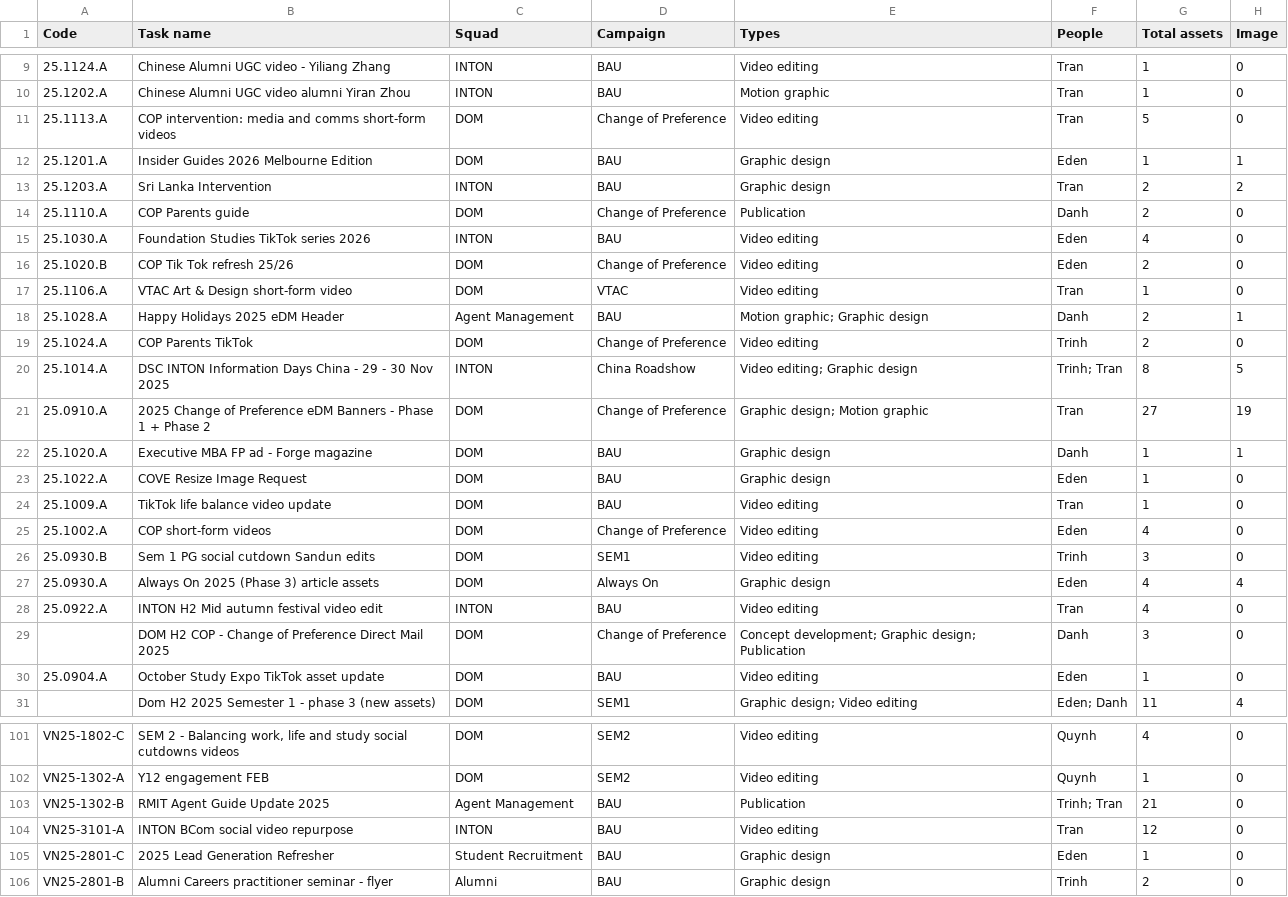
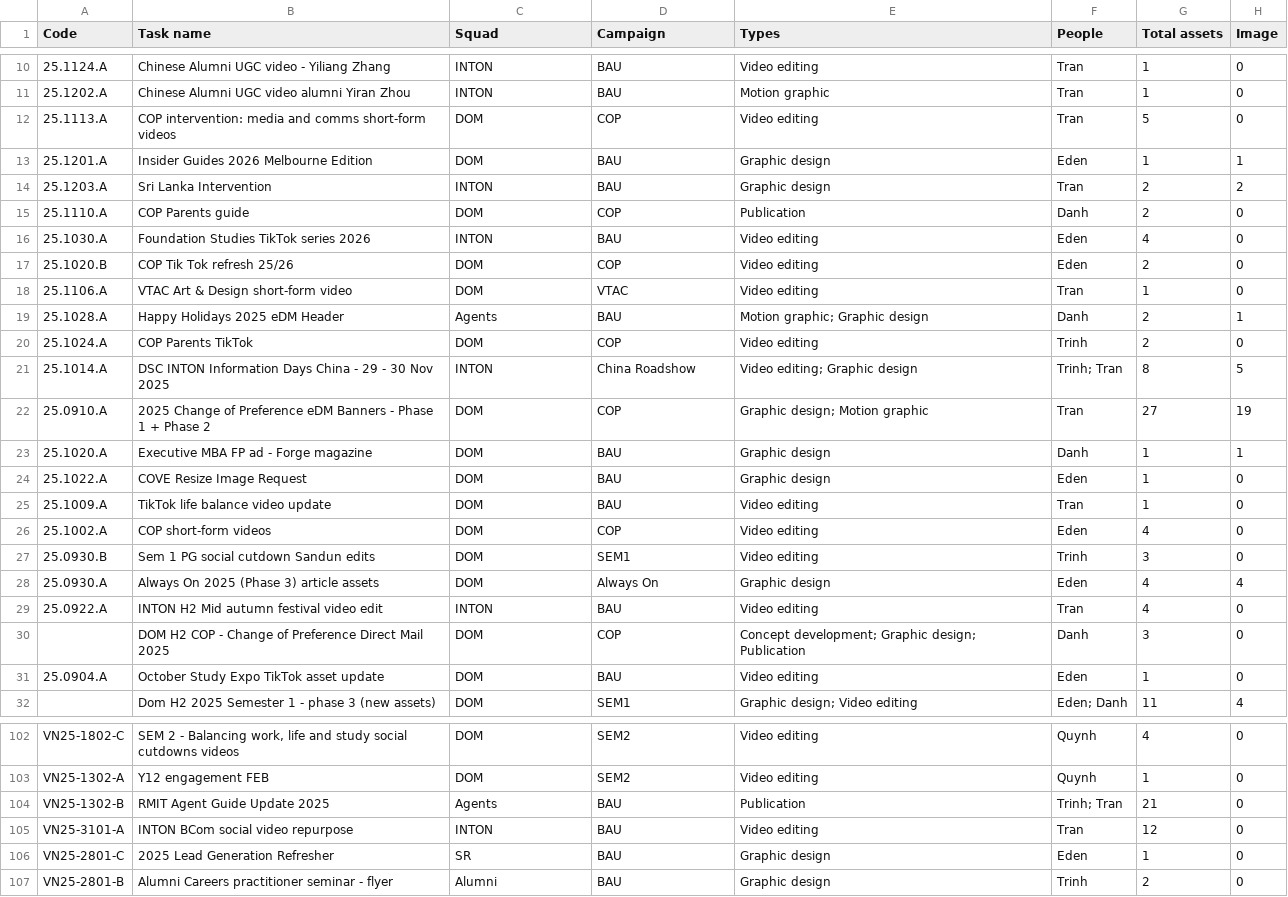
Before and after one commit to westmere7/Mel_WorkloadReport, a CSV file: Back-ups/gcmc-workload-all-2026-07-02.csv, drawn as a sheet; only a part is shown, gaps mark what is left out; addresses are those after the commit; the diff covers the shown part only; the diff names each change by its address in the sheet, - before the commit and + after, or states it on an @@ line.

```diff
--- a/Back-ups/gcmc-workload-all-2026-07-02.csv
+++ b/Back-ups/gcmc-workload-all-2026-07-02.csv
-D12 (Campaign): Change of Preference
+D12 (Campaign): COP
-D15 (Campaign): Change of Preference
+D15 (Campaign): COP
-D17 (Campaign): Change of Preference
+D17 (Campaign): COP
-C19 (Squad): Agent Management
+C19 (Squad): Agents
-D20 (Campaign): Change of Preference
+D20 (Campaign): COP
-D22 (Campaign): Change of Preference
+D22 (Campaign): COP
-D26 (Campaign): Change of Preference
+D26 (Campaign): COP
-D30 (Campaign): Change of Preference
+D30 (Campaign): COP
-C104 (Squad): Agent Management
+C104 (Squad): Agents
-C106 (Squad): Student Recruitment
+C106 (Squad): SR
```
Also changed, not shown: 1 added row and 31 edited cells elsewhere in this file, 6 other files.
